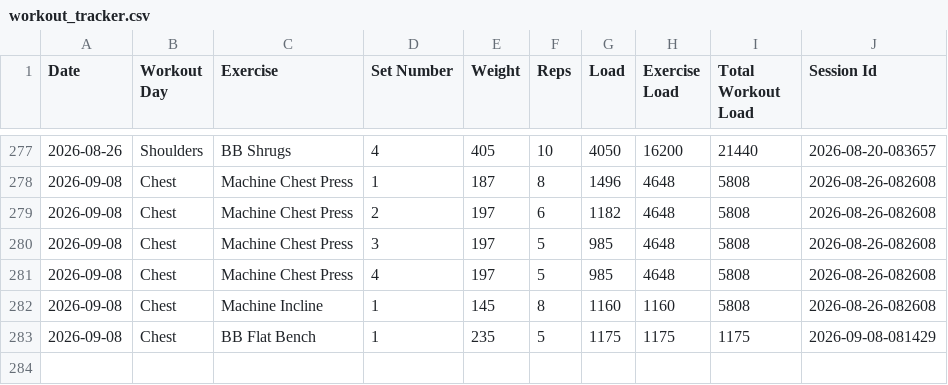
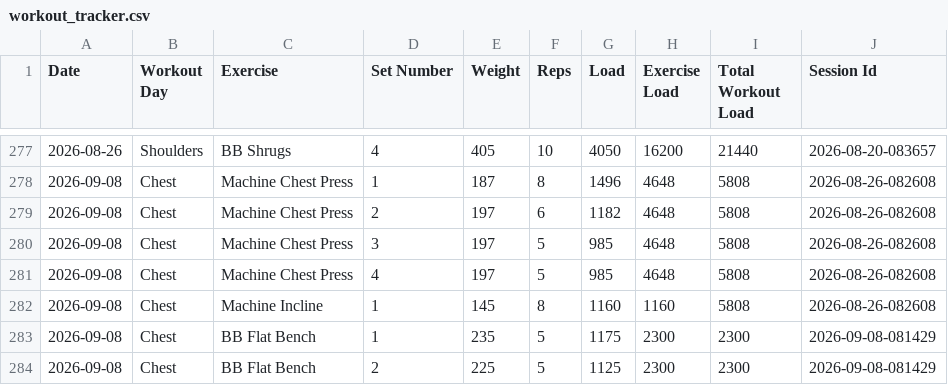
Before and after one commit to auckiefenstermacher19-cmd/Workout-Tracker-v2, a CSV file: workout_tracker.csv, drawn as a sheet; only a part is shown, gaps mark what is left out.

Commit message:
Autosave Chest — 2026-09-08

```diff
--- a/workout_tracker.csv
+++ b/workout_tracker.csv
@@ -282,2 +282,3 @@ Date,Workout Day,Exercise,Set Number,Weight,Reps,Load,Exercise Load,Total Workou
 2026-09-08,Chest,Machine Incline,1,145,8,1160,1160,5808,2026-08-26-082608
-2026-09-08,Chest,BB Flat Bench,1,235,5,1175,1175,1175,2026-09-08-081429
+2026-09-08,Chest,BB Flat Bench,1,235,5,1175,2300,2300,2026-09-08-081429
+2026-09-08,Chest,BB Flat Bench,2,225,5,1125,2300,2300,2026-09-08-081429
```
